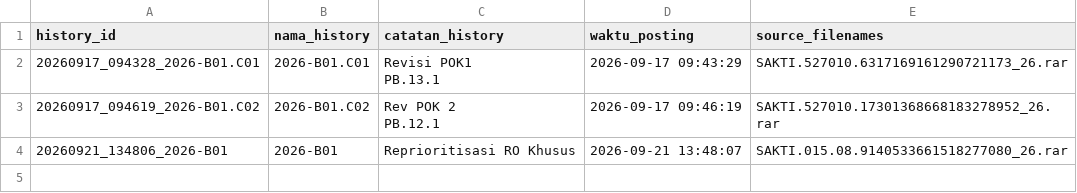
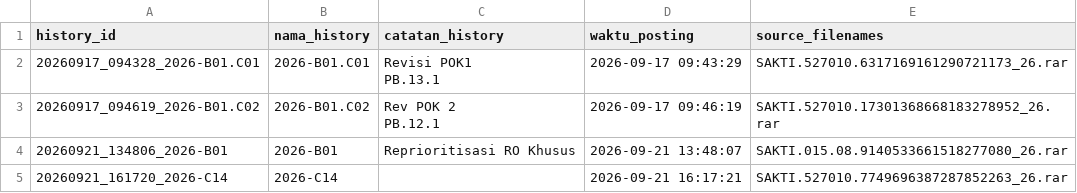
Before and after one commit to gpersada/rapidsakura, a CSV file: history/manifest.csv, drawn as a sheet; the diff names each change by its address in the sheet, - before the commit and + after, or states it on an @@ line.

Commit message:
Post history: 2026-C14 (20260921_161720_2026-C14)

```diff
--- a/history/manifest.csv
+++ b/history/manifest.csv
+row 5: 20260921_161720_2026-C14 | 2026-C14 |  | 2026-09-21 16:17:21 | SAKTI.527010.7749696387287852263_26.rar
```
Also changed, not shown: 4 other files.
